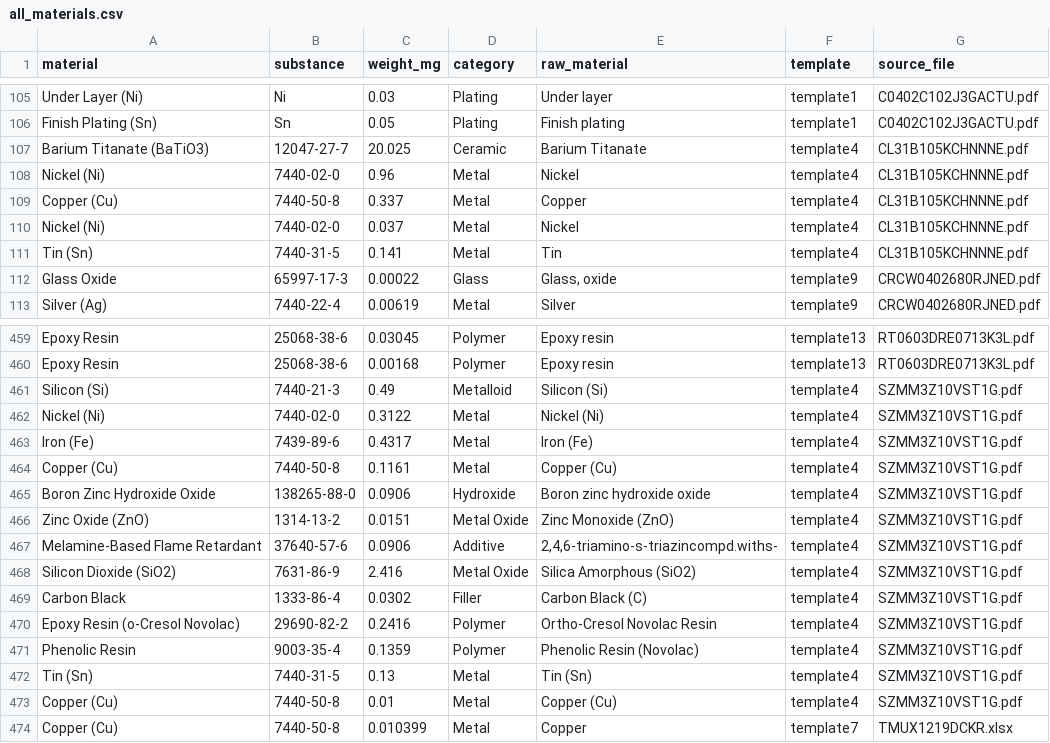
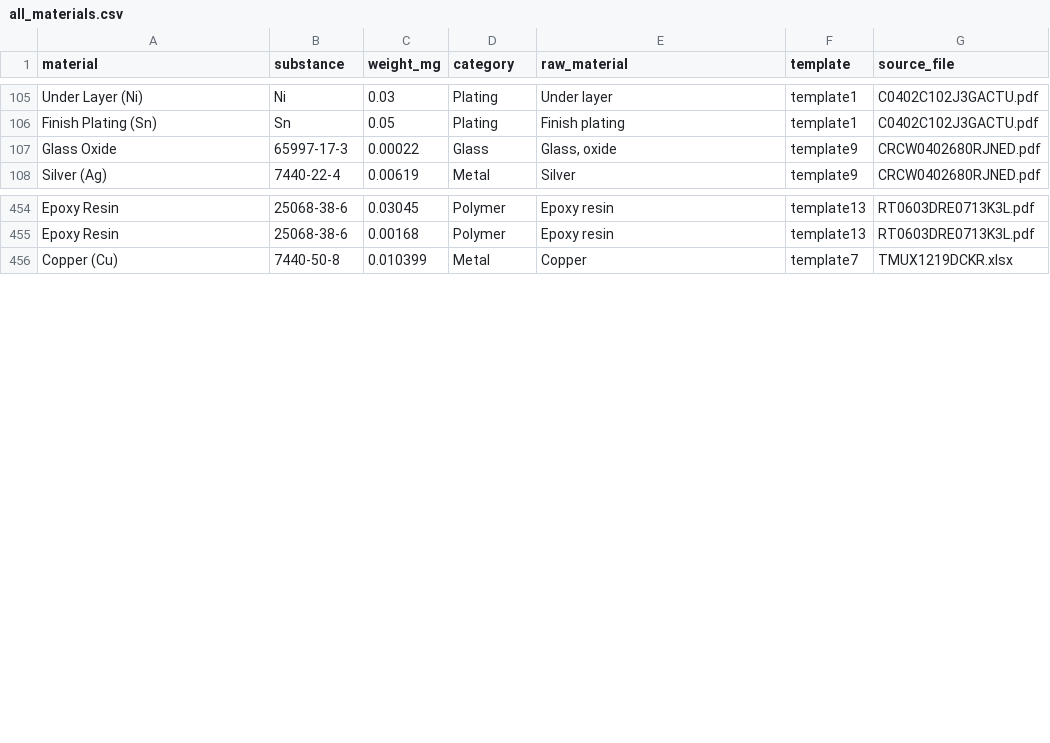
Before and after one commit to YassineChelly04/BOM-Extracting-Data, a CSV file: output/all_materials.csv, drawn as a sheet; only a part is shown, gaps mark what is left out; the diff names each change by its address in the sheet, - before the commit and + after, or states it on an @@ line.

Commit message:
Update dashboard and extraction outputs

```diff
--- a/output/all_materials.csv
+++ b/output/all_materials.csv
-row 107: Barium Titanate (BaTiO3) | 12047-27-7 | 20.025 | Ceramic | Barium Titanate | template4 | CL31B105KCHNNNE.pdf
-row 108: Nickel (Ni) | 7440-02-0 | 0.96 | Metal | Nickel | template4 | CL31B105KCHNNNE.pdf
-row 109: Copper (Cu) | 7440-50-8 | 0.337 | Metal | Copper | template4 | CL31B105KCHNNNE.pdf
-row 110: Nickel (Ni) | 7440-02-0 | 0.037 | Metal | Nickel | template4 | CL31B105KCHNNNE.pdf
-row 111: Tin (Sn) | 7440-31-5 | 0.141 | Metal | Tin | template4 | CL31B105KCHNNNE.pdf
-row 461: Silicon (Si) | 7440-21-3 | 0.49 | Metalloid | Silicon (Si) | template4 | SZMM3Z10VST1G.pdf
-row 462: Nickel (Ni) | 7440-02-0 | 0.3122 | Metal | Nickel (Ni) | template4 | SZMM3Z10VST1G.pdf
-row 463: Iron (Fe) | 7439-89-6 | 0.4317 | Metal | Iron (Fe) | template4 | SZMM3Z10VST1G.pdf
-row 464: Copper (Cu) | 7440-50-8 | 0.1161 | Metal | Copper (Cu) | template4 | SZMM3Z10VST1G.pdf
-row 465: Boron Zinc Hydroxide Oxide | 138265-88-0 | 0.0906 | Hydroxide | Boron zinc hydroxide oxide | template4 | SZMM3Z10VST1G.pdf
-row 466: Zinc Oxide (ZnO) | 1314-13-2 | 0.0151 | Metal Oxide | Zinc Monoxide (ZnO) | template4 | SZMM3Z10VST1G.pdf
-row 467: Melamine-Based Flame Retardant | 37640-57-6 | 0.0906 | Additive | 2,4,6-triamino-s-triazincompd.withs- | template4 | SZMM3Z10VST1G.pdf
-row 468: Silicon Dioxide (SiO2) | 7631-86-9 | 2.416 | Metal Oxide | Silica Amorphous (SiO2) | template4 | SZMM3Z10VST1G.pdf
-row 469: Carbon Black | 1333-86-4 | 0.0302 | Filler | Carbon Black (C) | template4 | SZMM3Z10VST1G.pdf
-row 470: Epoxy Resin (o-Cresol Novolac) | 29690-82-2 | 0.2416 | Polymer | Ortho-Cresol Novolac Resin | template4 | SZMM3Z10VST1G.pdf
-row 471: Phenolic Resin | 9003-35-4 | 0.1359 | Polymer | Phenolic Resin (Novolac) | template4 | SZMM3Z10VST1G.pdf
-row 472: Tin (Sn) | 7440-31-5 | 0.13 | Metal | Tin (Sn) | template4 | SZMM3Z10VST1G.pdf
-row 473: Copper (Cu) | 7440-50-8 | 0.01 | Metal | Copper (Cu) | template4 | SZMM3Z10VST1G.pdf
```
Also changed, not shown: output/materials_summary.csv, 23 other files.
